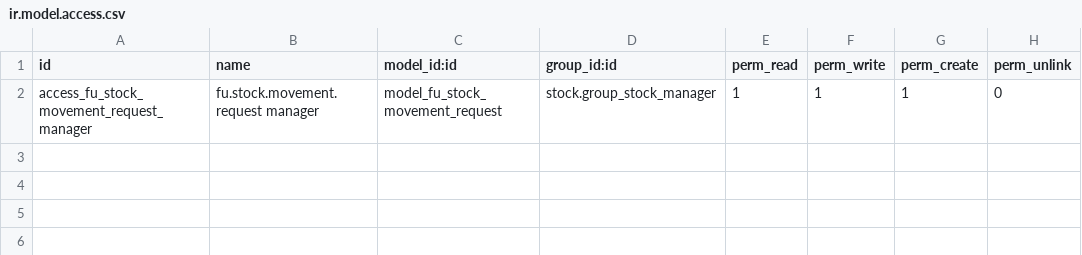
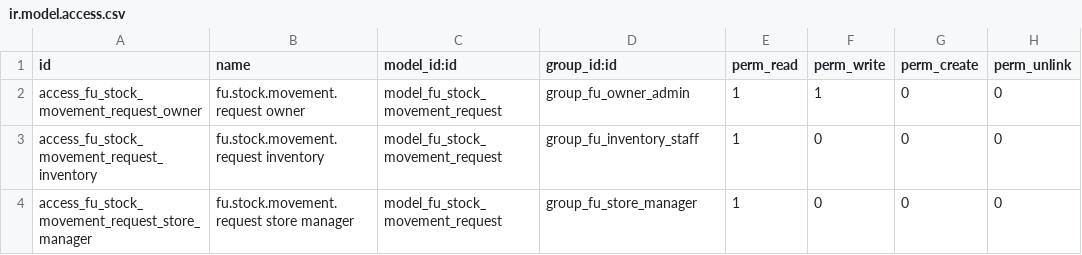
Before and after one commit to faresmohamed260/fares-uniform, a CSV file: addons/fu_core/security/ir.model.access.csv, drawn as a sheet.

Commit message:
feat(core): enforce Phase 1 role and location security

```diff
--- a/addons/fu_core/security/ir.model.access.csv
+++ b/addons/fu_core/security/ir.model.access.csv
@@ -1,2 +1,4 @@
 id,name,model_id:id,group_id:id,perm_read,perm_write,perm_create,perm_unlink
-access_fu_stock_movement_request_manager,fu.stock.movement.request manager,model_fu_stock_movement_request,stock.group_stock_manager,1,1,1,0
+access_fu_stock_movement_request_owner,fu.stock.movement.request owner,model_fu_stock_movement_request,group_fu_owner_admin,1,1,0,0
+access_fu_stock_movement_request_inventory,fu.stock.movement.request inventory,model_fu_stock_movement_request,group_fu_inventory_staff,1,0,0,0
+access_fu_stock_movement_request_store_manager,fu.stock.movement.request store manager,model_fu_stock_movement_request,group_fu_store_manager,1,0,0,0
```
Also changed, not shown: 8 other files.
